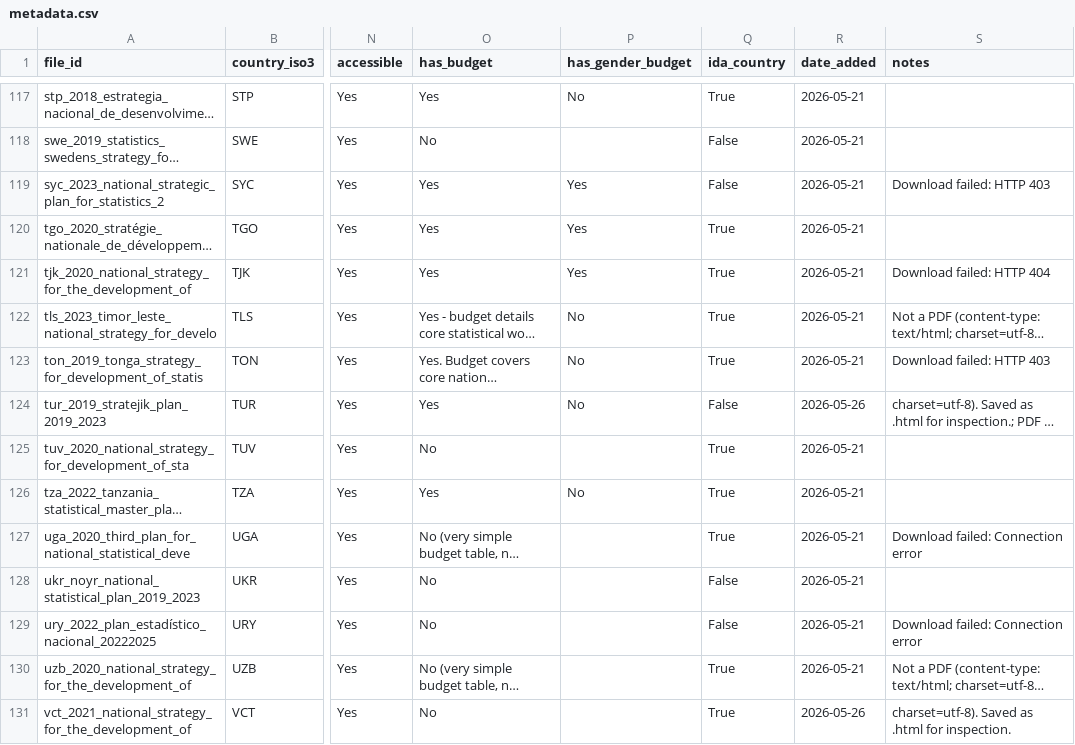
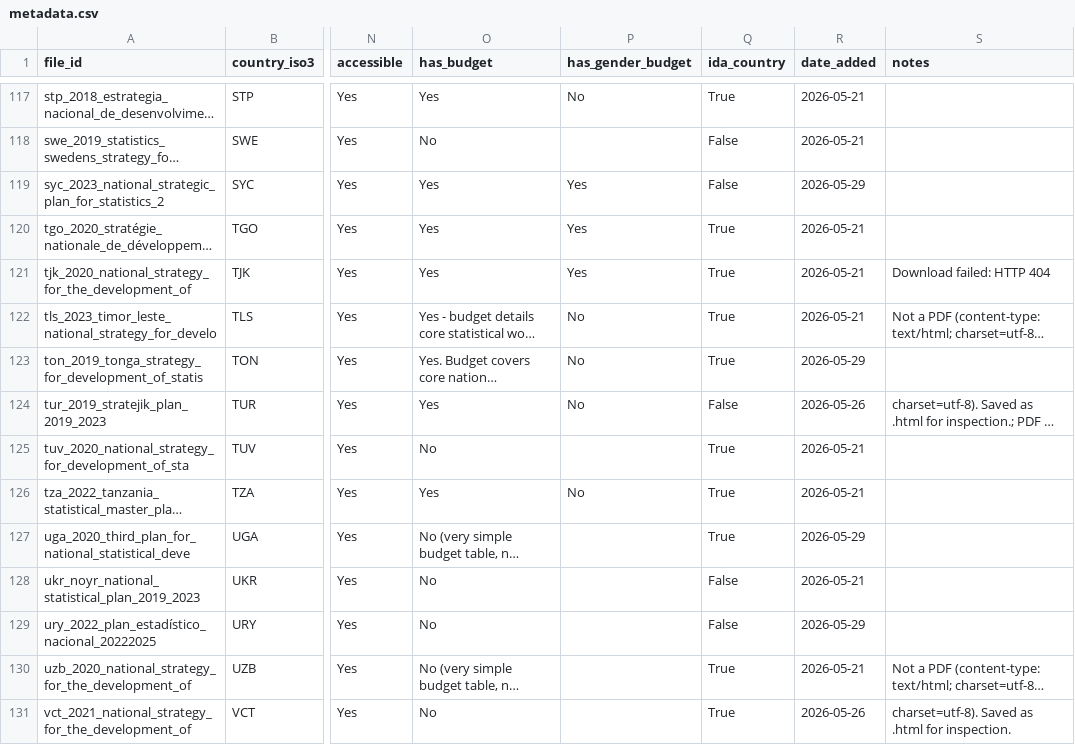
Before and after one commit to lnoe10/nsds_database, a CSV file: metadata.csv, drawn as a sheet; only a part is shown, gaps mark what is left out; long unchanged cells end in …; the diff covers the shown part only; the diff names each change by its address in the sheet, - before the commit and + after, or states it on an @@ line.

```diff
--- a/metadata.csv
+++ b/metadata.csv
-R119 (date_added): 2026-05-21
+R119 (date_added): 2026-05-29
-S119 (notes): Download failed: HTTP 403
+S119 (notes): (empty)
-R123 (date_added): 2026-05-21
+R123 (date_added): 2026-05-29
-S123 (notes): Download failed: HTTP 403
+S123 (notes): (empty)
-R127 (date_added): 2026-05-21
+R127 (date_added): 2026-05-29
-S127 (notes): Download failed: Connection error
+S127 (notes): (empty)
-R129 (date_added): 2026-05-21
+R129 (date_added): 2026-05-29
-S129 (notes): Download failed: Connection error
+S129 (notes): (empty)
```
Also changed, not shown: 85 edited cells elsewhere in this file, 45 other files.
